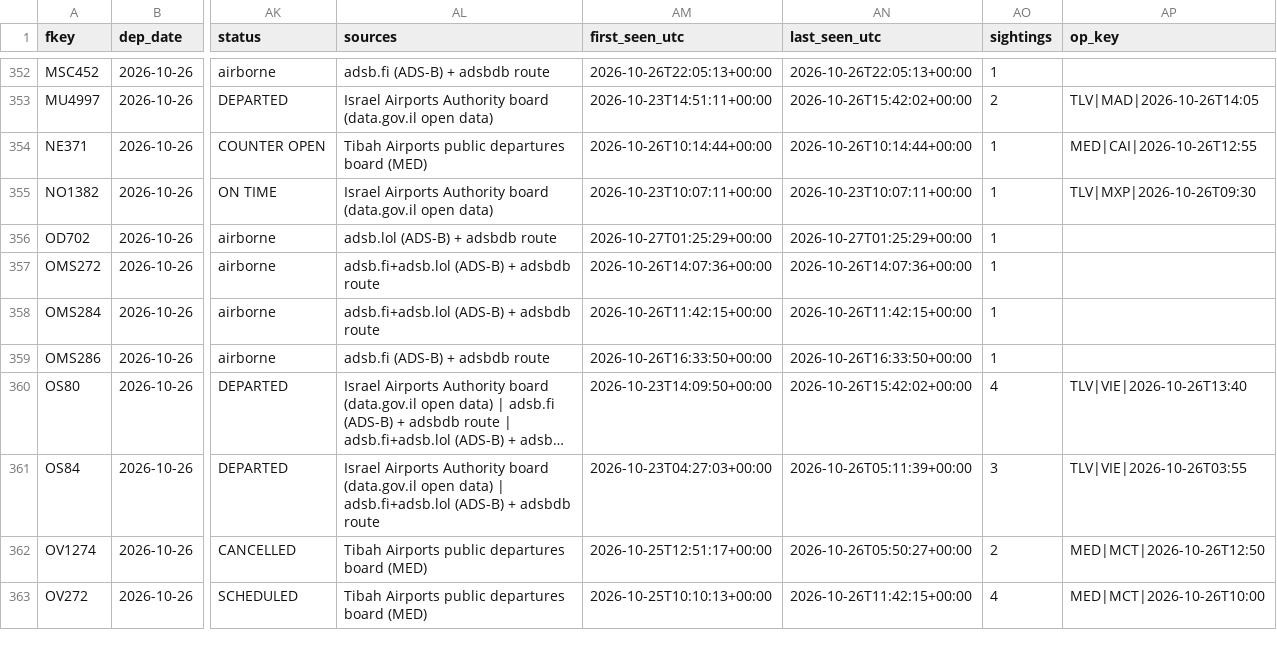
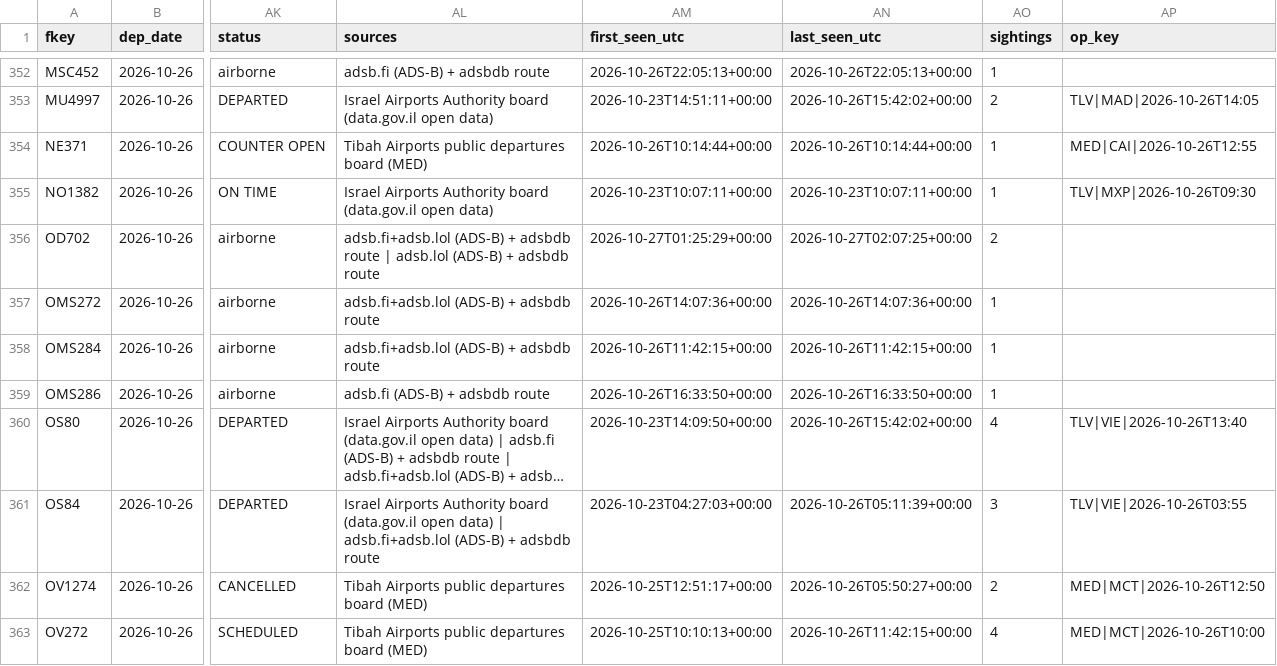
Before and after one commit to mrbugimposter3-ship-it/haramain-flights-live, a CSV file: data/flights/2026-10-26.csv, drawn as a sheet; only a part is shown, gaps mark what is left out; long unchanged cells end in …; the diff names each change by its address in the sheet, - before the commit and + after, or states it on an @@ line.

```diff
--- a/data/flights/2026-10-26.csv
+++ b/data/flights/2026-10-26.csv
-AL356 (sources): adsb.lol (ADS-B)…
+AL356 (sources): adsb.fi+adsb.lol (ADS-B) + adsbdb route | adsb.lol (ADS-B)…
-AN356 (last_seen_utc): 2026-10-27T01:25:29+00:00
+AN356 (last_seen_utc): 2026-10-27T02:07:25+00:00
-AO356 (sightings): 1
+AO356 (sightings): 2
```
Also changed, not shown: data/flights/2026-10-27.csv, data/flights/2026-10-30.csv, 36 other files.
